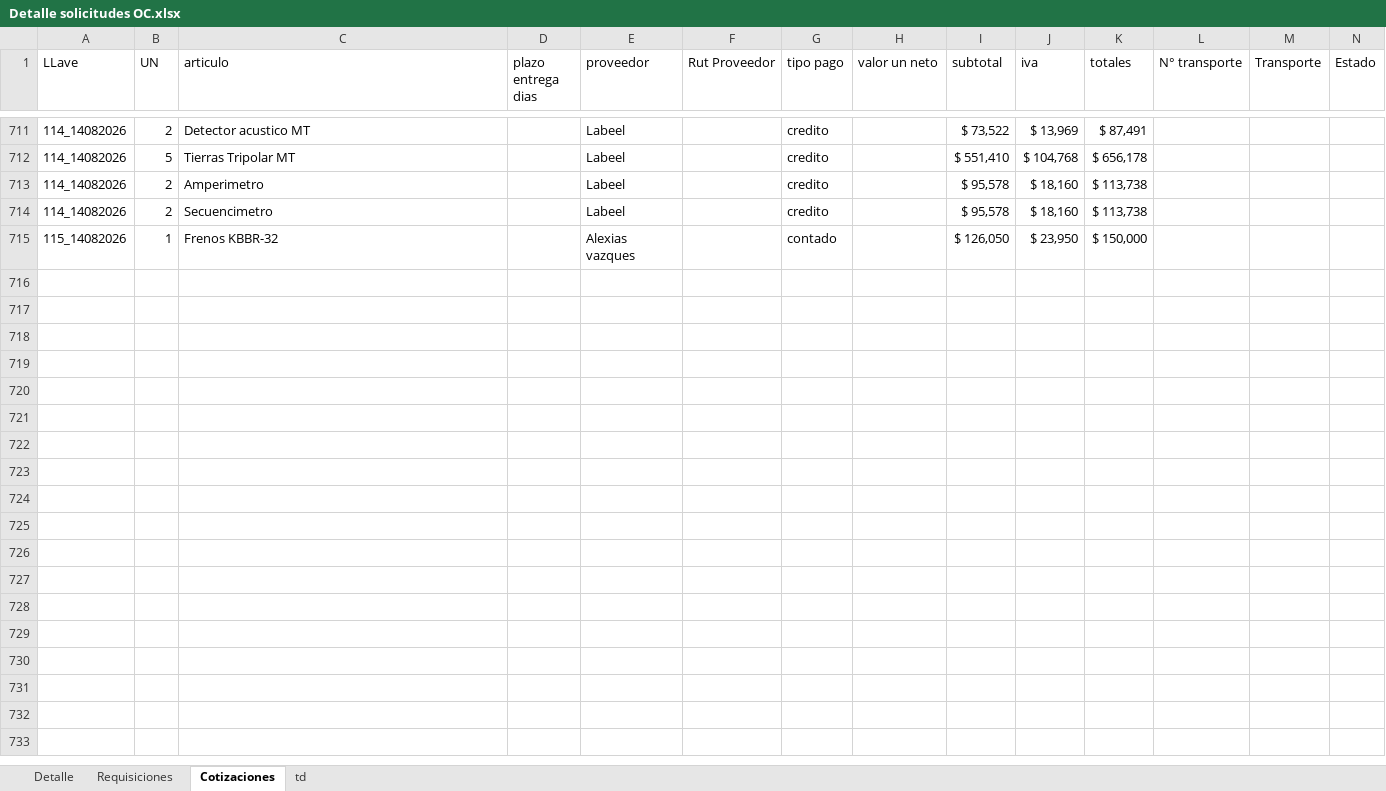
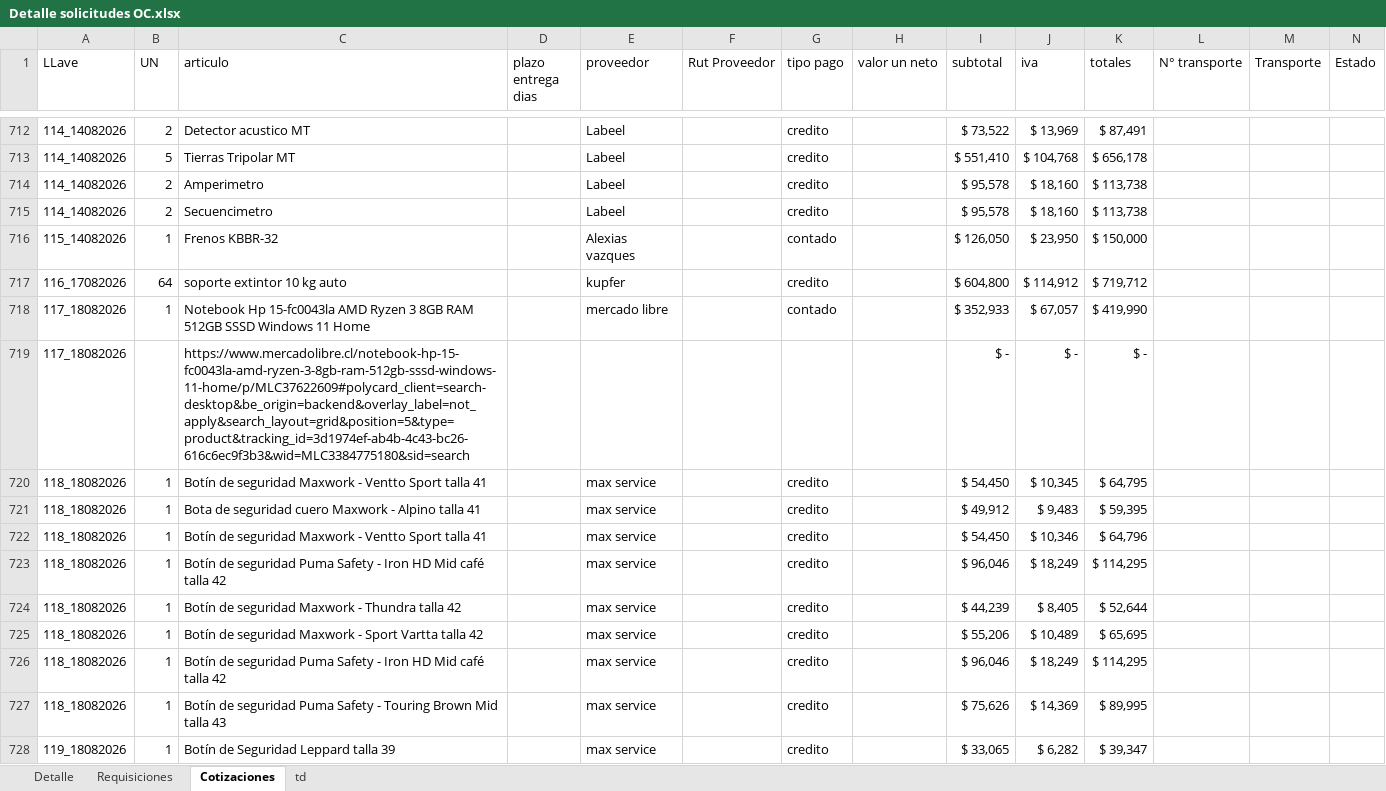
Before and after one commit to RodrigoCay/RequiAA, an Excel workbook: Detalle solicitudes OC.xlsx, sheet Cotizaciones, drawn as a sheet; only a part is shown, gaps mark what is left out; values as stored, in another font and other column widths than the file's, no borders; table styles not drawn; the diff covers the shown part only; the diff names each change by its address in the sheet, - before the commit and + after, or states it on an @@ line.

```diff
--- a/Detalle solicitudes OC.xlsx (sheet Cotizaciones)
+++ b/Detalle solicitudes OC.xlsx (sheet Cotizaciones)
+row 717: 116_17082026 | 64 | soporte extintor 10 kg auto |  | kupfer |  | credito |  | $ 604,800 | $ 114,912 | $ 719,712
+row 718: 117_18082026 | 1 | Notebook Hp 15-fc0043la AMD Ryzen 3 8GB RAM 512GB SSSD Windows 11 Home |  | mercado libre |  | contado |  | $ 352,933 | $ 67,057 | $ 419,990
+row 719: 117_18082026 |  | https://www.mercadolibre.cl/notebook-hp-15-fc0043la-amd-ryzen-3-8gb-ram-512gb-sssd-windows-11-home/p/MLC37622609#polycard_client=search-desktop&be_origin=backend&overlay_label=not_apply&search_layout=grid&position=5&type=product&tracking_id=3d1974ef-ab4b-4c43-bc26-616c6ec9f3b3&wid=MLC3384775180&sid=search |  |  |  |  |  | $ - | $ - | $ -
+row 720: 118_18082026 | 1 | Botín de seguridad Maxwork - Ventto Sport talla 41 |  | max service |  | credito |  | $ 54,450 | $ 10,345 | $ 64,795
+row 721: 118_18082026 | 1 | Bota de seguridad cuero Maxwork - Alpino talla 41 |  | max service |  | credito |  | $ 49,912 | $ 9,483 | $ 59,395
+row 722: 118_18082026 | 1 | Botín de seguridad Maxwork - Ventto Sport talla 41 |  | max service |  | credito |  | $ 54,450 | $ 10,346 | $ 64,796
+row 723: 118_18082026 | 1 | Botín de seguridad Puma Safety - Iron HD Mid café talla 42 |  | max service |  | credito |  | $ 96,046 | $ 18,249 | $ 114,295
+row 724: 118_18082026 | 1 | Botín de seguridad Maxwork - Thundra talla 42 |  | max service |  | credito |  | $ 44,239 | $ 8,405 | $ 52,644
+row 725: 118_18082026 | 1 | Botín de seguridad Maxwork - Sport Vartta talla 42 |  | max service |  | credito |  | $ 55,206 | $ 10,489 | $ 65,695
+row 726: 118_18082026 | 1 | Botín de seguridad Puma Safety - Iron HD Mid café talla 42 |  | max service |  | credito |  | $ 96,046 | $ 18,249 | $ 114,295
+row 727: 118_18082026 | 1 | Botín de seguridad Puma Safety - Touring Brown Mid talla 43 |  | max service |  | credito |  | $ 75,626 | $ 14,369 | $ 89,995
+row 728: 119_18082026 | 1 | Botín de Seguridad Leppard talla 39 |  | max service |  | credito |  | $ 33,065 | $ 6,282 | $ 39,347
```
Also changed, not shown: 16 added rows, 4 removed rows and 12 edited cells elsewhere in this sheet, sheet Detalle, sheet Requisiciones, sheet td, Prueba.xlsx.
